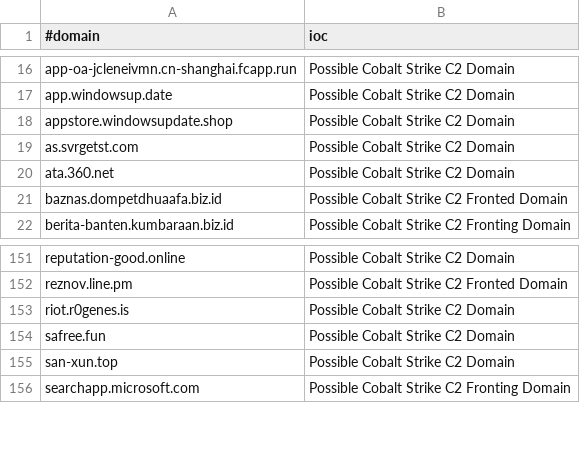
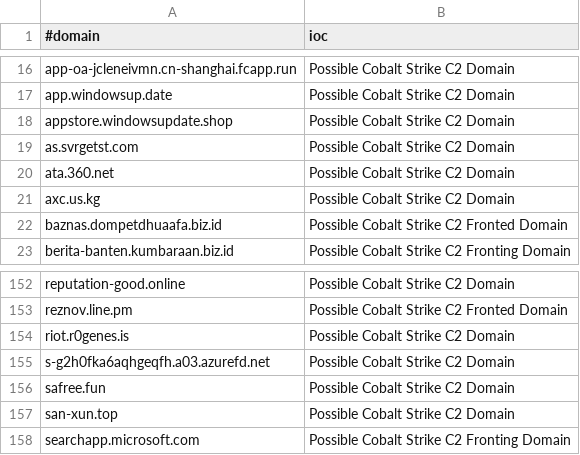
Before and after one commit to VictorCuralea/public-threat-intel-feeds, a CSV file: rawdata/c2intelfeeds/domainC2s.csv, drawn as a sheet; only a part is shown, gaps mark what is left out; the diff names each change by its address in the sheet, - before the commit and + after, or states it on an @@ line.

```diff
--- a/rawdata/c2intelfeeds/domainC2s.csv
+++ b/rawdata/c2intelfeeds/domainC2s.csv
+row 21: axc.us.kg | Possible Cobalt Strike C2 Domain
+row 155: s-g2h0fka6aqhgeqfh.a03.azurefd.net | Possible Cobalt Strike C2 Domain
```
Also changed, not shown: rawdata/c2intelfeeds/IPC2s-30day.csv, rawdata/c2intelfeeds/domainC2s-30day-filter-abused.csv, 28 other files.
